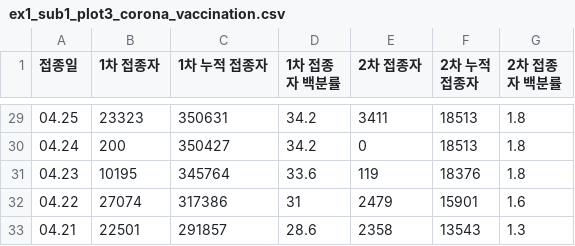
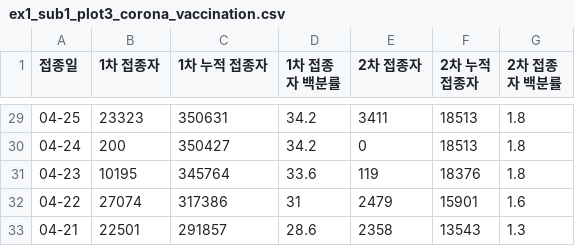
Before and after one commit to gytjq974/PlotlySeminar, a CSV file: ex1_sub1_plot3_corona_vaccination.csv, drawn as a sheet; only a part is shown, gaps mark what is left out; the diff covers the shown part only.

```diff
--- a/ex1_sub1_plot3_corona_vaccination.csv
+++ b/ex1_sub1_plot3_corona_vaccination.csv
@@ -29,5 +29,5 @@
-"04.25",23323,350631,34.2,3411,18513,1.8
-"04.24",200,350427,34.2,0,18513,1.8
-"04.23",10195,345764,33.6,119,18376,1.8
-"04.22",27074,317386,31,2479,15901,1.6
-"04.21",22501,291857,28.6,2358,13543,1.3
+"04-25",23323,350631,34.2,3411,18513,1.8
+"04-24",200,350427,34.2,0,18513,1.8
+"04-23",10195,345764,33.6,119,18376,1.8
+"04-22",27074,317386,31,2479,15901,1.6
+"04-21",22501,291857,28.6,2358,13543,1.3
```
Also changed, not shown: 27 edited cells elsewhere in this file.
